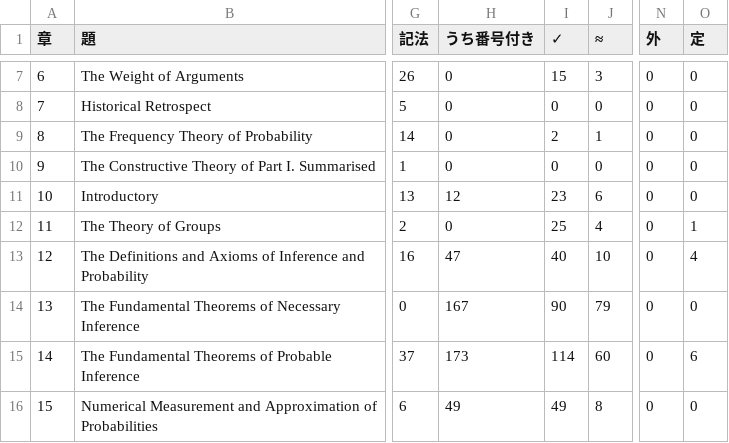
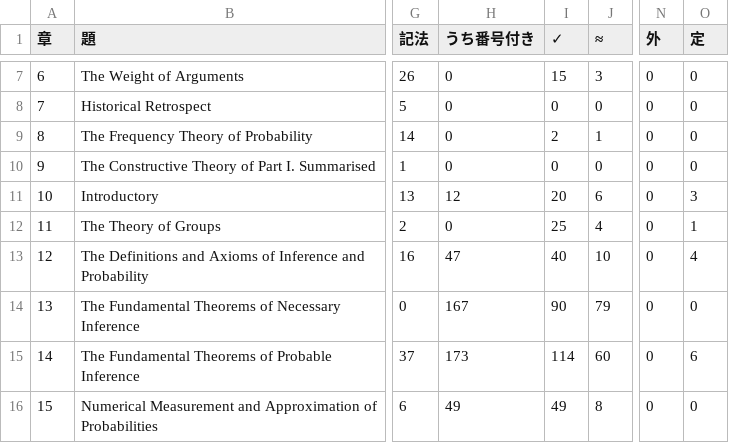
Before and after one commit to kazzarai/keynes-treatise-lean-audit, a CSV file: docs/全数台帳/summary.csv, drawn as a sheet; only a part is shown, gaps mark what is left out; the diff names each change by its address in the sheet, - before the commit and + after, or states it on an @@ line.

```diff
--- a/docs/全数台帳/summary.csv
+++ b/docs/全数台帳/summary.csv
-I11 (✓): 23
+I11 (✓): 20
-O11 (定): 0
+O11 (定): 3
```
Also changed, not shown: 9 other files.
